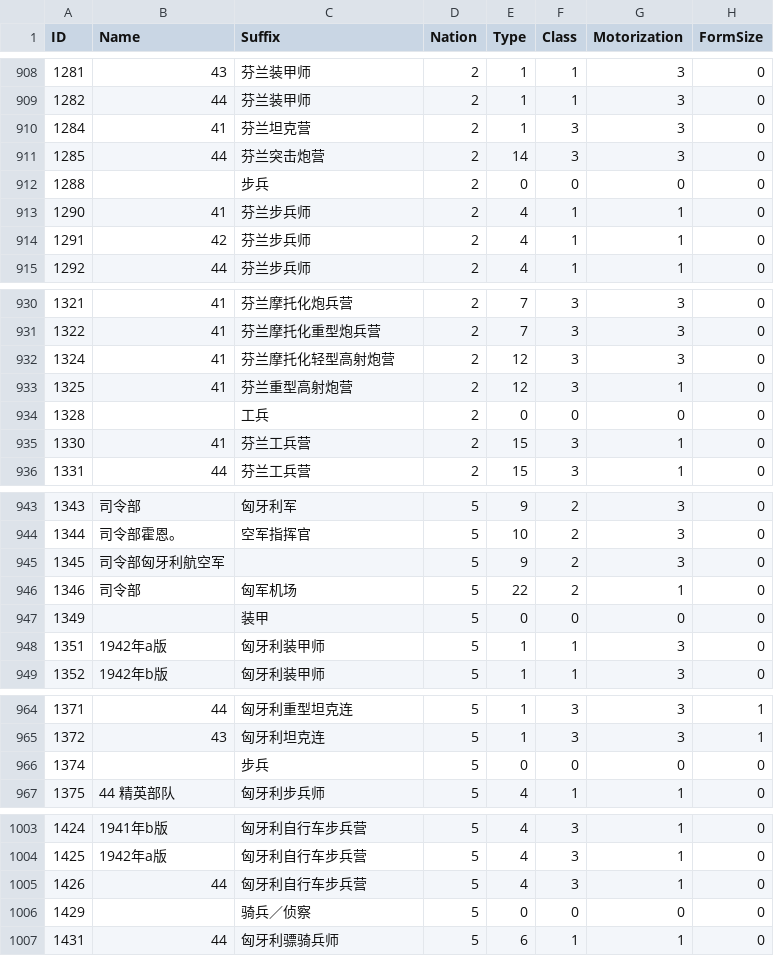
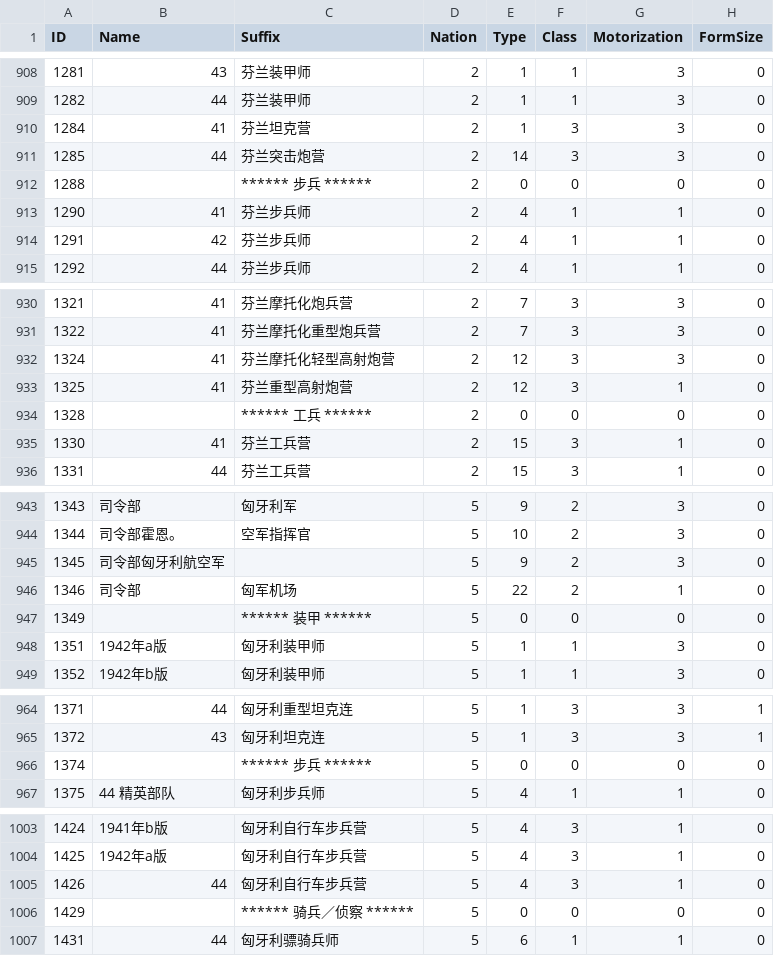
Before and after one commit to Pig9013/WITE2_CN, a CSV file: build/scenario_csv_zh/1941 Campaign - No Early End/OBs.zh.csv, drawn as a sheet; only a part is shown, gaps mark what is left out; the diff covers the shown part only; the diff names each change by its address in the sheet, - before the commit and + after, or states it on an @@ line.

```diff
--- a/build/scenario_csv_zh/1941 Campaign - No Early End/OBs.zh.csv
+++ b/build/scenario_csv_zh/1941 Campaign - No Early End/OBs.zh.csv
-C912 (Suffix): 步兵
+C912 (Suffix): ****** 步兵 ******
-C934 (Suffix): 工兵
+C934 (Suffix): ****** 工兵 ******
-C947 (Suffix): 装甲
+C947 (Suffix): ****** 装甲 ******
-C966 (Suffix): 步兵
+C966 (Suffix): ****** 步兵 ******
-C1006 (Suffix): 骑兵／侦察
+C1006 (Suffix): ****** 骑兵／侦察 ******
```
Also changed, not shown: 38 edited cells elsewhere in this file, build/scenario_csv_zh/1941 Campaign/OBs.zh.csv, build/scenario_csv_zh/Generic/OBs.zh.csv, 55 other files.
